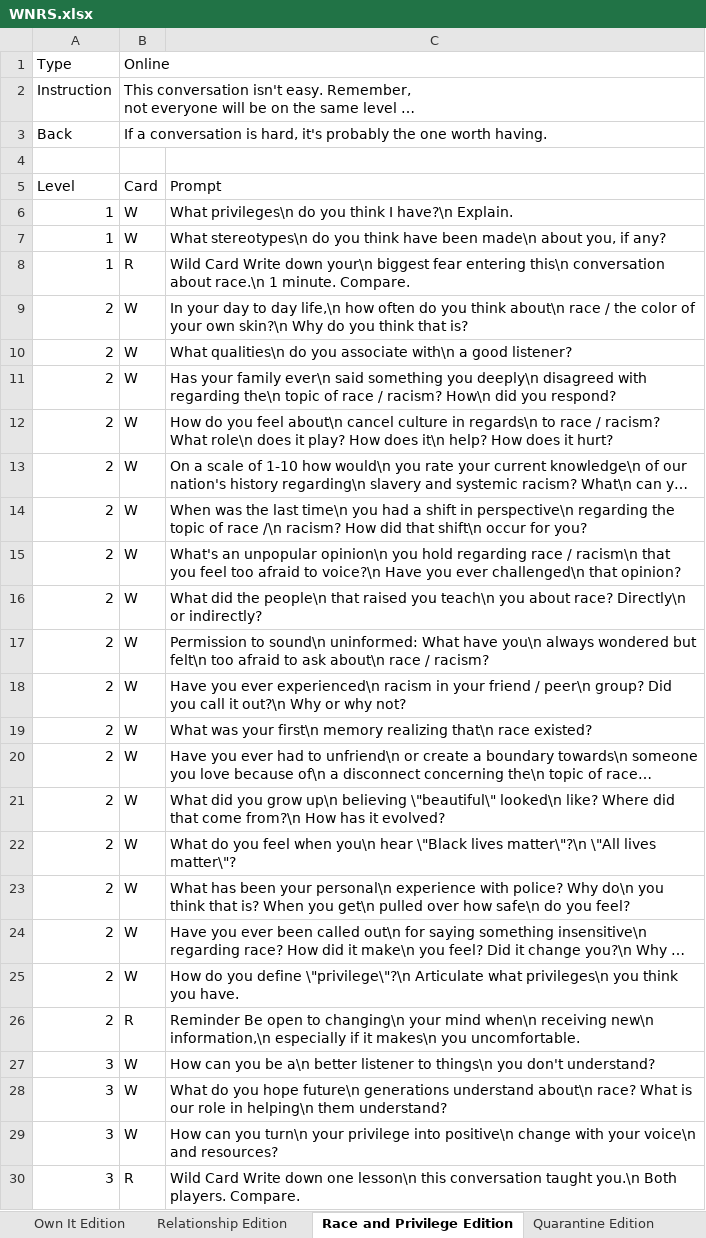
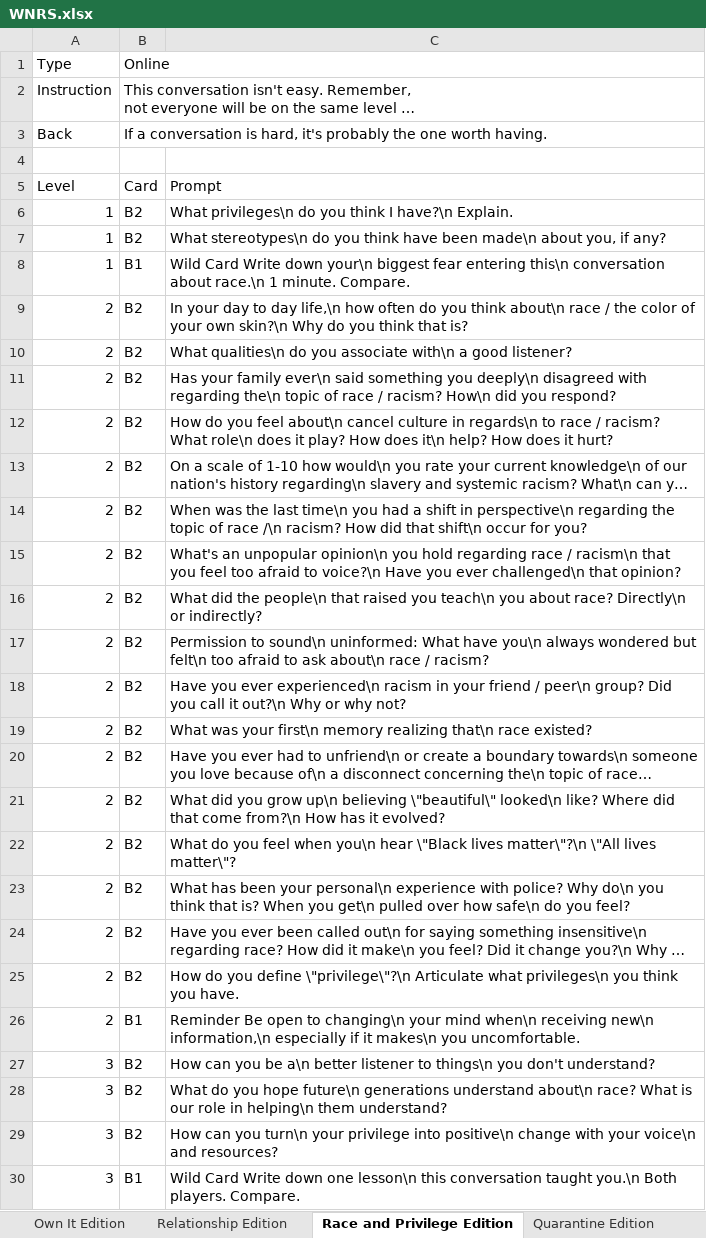
Before and after one commit to kayjanw/test-app, an Excel workbook: data/WNRS.xlsx, sheet Race and Privilege Edition, drawn as a sheet; long unchanged cells end in …; values as stored, in another font and other column widths than the file's, no borders; the diff names each change by its address in the sheet, - before the commit and + after, or states it on an @@ line.

```diff
--- a/data/WNRS.xlsx (sheet Race and Privilege Edition)
+++ b/data/WNRS.xlsx (sheet Race and Privilege Edition)
-B6:B7 (Online): W
+B6:B7 (Online): B2
-B8 (Online): R
+B8 (Online): B1
-B9:B25 (Online): W
+B9:B25 (Online): B2
-B26 (Online): R
+B26 (Online): B1
-B27:B29 (Online): W
+B27:B29 (Online): B2
-B30 (Online): R
+B30 (Online): B1
```
Also changed, not shown: sheet Valentino Edition, sheet Voting Edition, sheet Bumble Date Edition, sheet Cann Edition, sheet Bumble x BFF Edition, sheet Bumble Bizz Edition, 1 more sheet, 2 other files.
